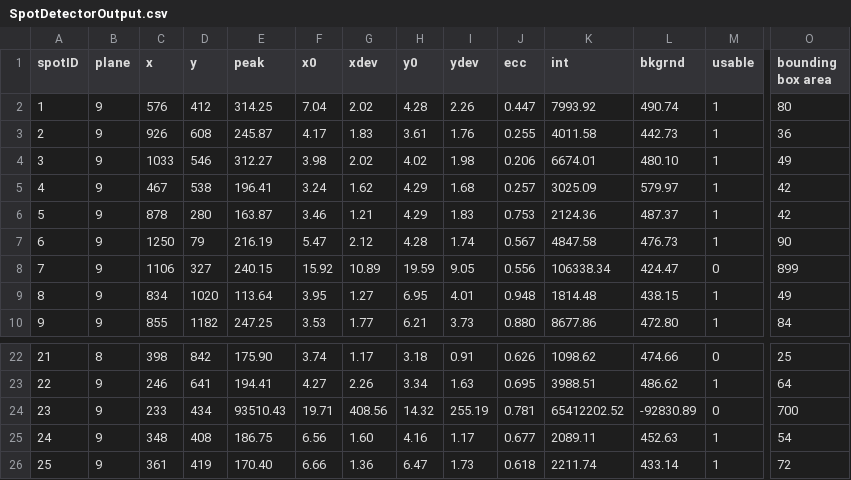
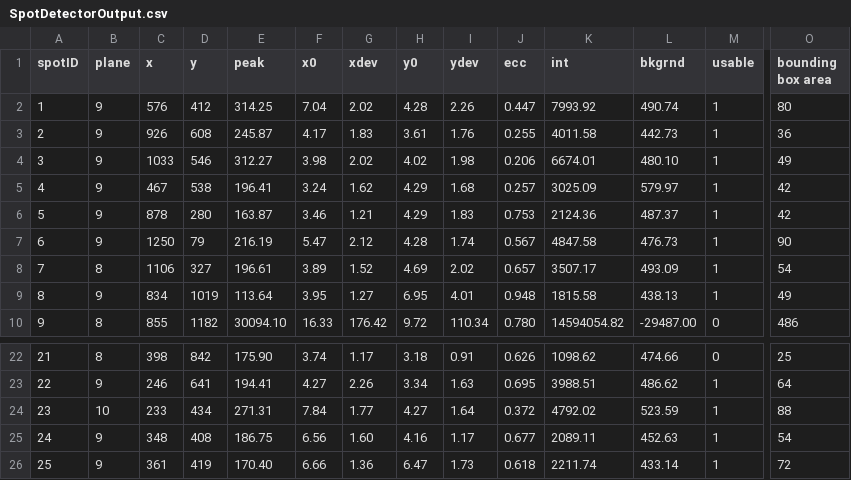
Before and after one commit to decohn/nup-spot-detector, a CSV file: SpotDetectorOutput.csv, drawn as a sheet; only a part is shown, gaps mark what is left out; the diff covers the shown part only; the diff names each change by its address in the sheet, - before the commit and + after, or states it on an @@ line.

```diff
--- a/SpotDetectorOutput.csv
+++ b/SpotDetectorOutput.csv
-B8 (plane): 9
+B8 (plane): 8
-E8 (peak): 240.15
+E8 (peak): 196.61
-F8 (x0): 15.92
+F8 (x0): 3.89
-G8 (xdev): 10.89
+G8 (xdev): 1.52
-H8 (y0): 19.59
+H8 (y0): 4.69
-I8 (ydev): 9.05
+I8 (ydev): 2.02
-J8 (ecc): 0.556
+J8 (ecc): 0.657
-K8 (int): 106338.34
+K8 (int): 3507.17
-L8 (bkgrnd): 424.47
+L8 (bkgrnd): 493.09
-M8 (usable): 0
+M8 (usable): 1
-O8 (bounding box area): 899
+O8 (bounding box area): 54
-D9 (y): 1020
+D9 (y): 1019
-K9 (int): 1814.48
+K9 (int): 1815.58
-L9 (bkgrnd): 438.15
+L9 (bkgrnd): 438.13
-B10 (plane): 9
+B10 (plane): 8
-E10 (peak): 247.25
+E10 (peak): 30094.10
-F10 (x0): 3.53
+F10 (x0): 16.33
-G10 (xdev): 1.77
+G10 (xdev): 176.42
-H10 (y0): 6.21
+H10 (y0): 9.72
-I10 (ydev): 3.73
+I10 (ydev): 110.34
-J10 (ecc): 0.880
+J10 (ecc): 0.780
-K10 (int): 8677.86
+K10 (int): 14594054.82
-L10 (bkgrnd): 472.80
+L10 (bkgrnd): -29487.00
-M10 (usable): 1
+M10 (usable): 0
-O10 (bounding box area): 84
+O10 (bounding box area): 486
-B24 (plane): 9
+B24 (plane): 10
-E24 (peak): 93510.43
+E24 (peak): 271.31
-F24 (x0): 19.71
+F24 (x0): 7.84
-G24 (xdev): 408.56
+G24 (xdev): 1.77
-H24 (y0): 14.32
+H24 (y0): 4.27
-I24 (ydev): 255.19
+I24 (ydev): 1.64
-J24 (ecc): 0.781
+J24 (ecc): 0.372
-K24 (int): 65412202.52
+K24 (int): 4792.02
-L24 (bkgrnd): -92830.89
+L24 (bkgrnd): 523.59
-M24 (usable): 0
+M24 (usable): 1
-O24 (bounding box area): 700
+O24 (bounding box area): 88
```
Also changed, not shown: 31 edited cells elsewhere in this file, 2 other files.
